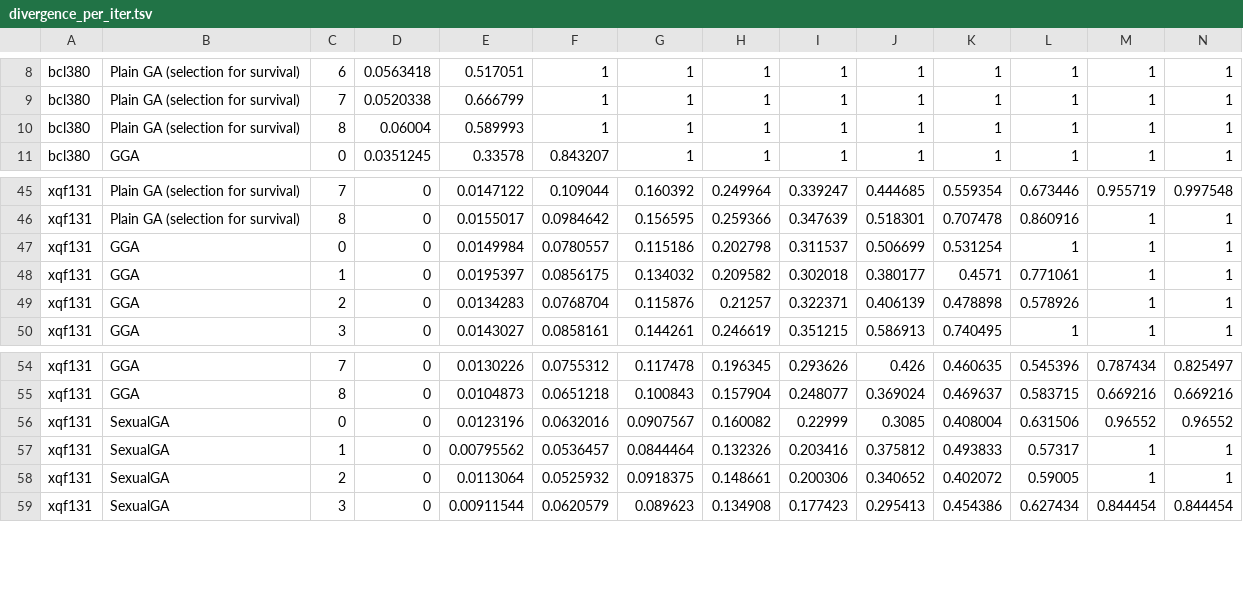
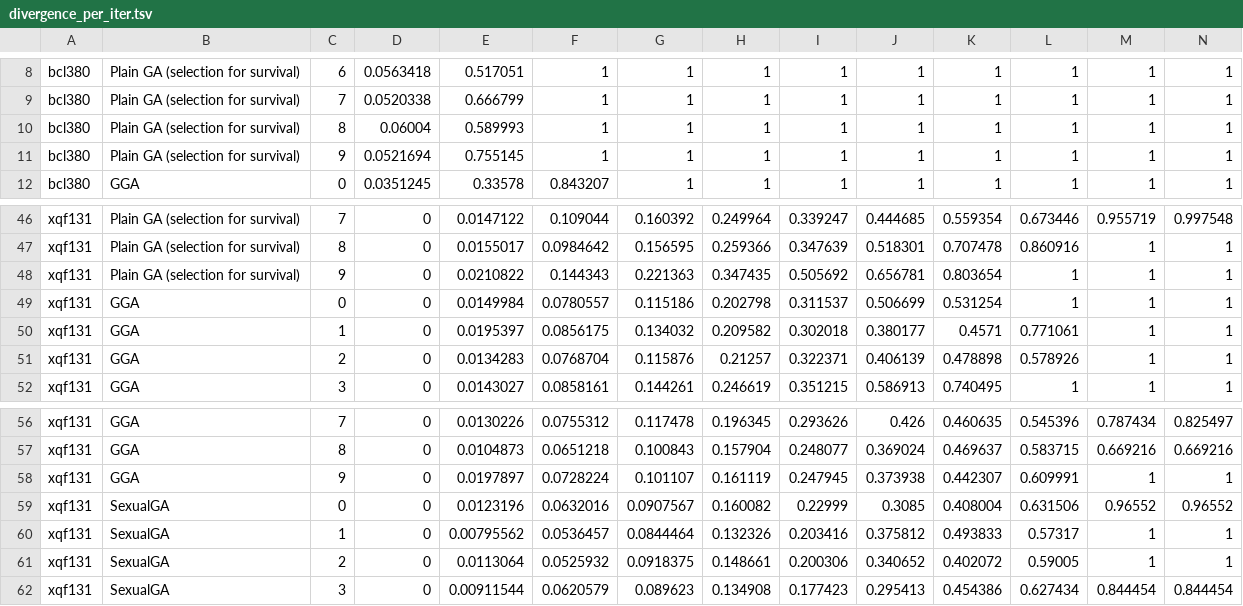
Before and after one commit to FilipMalczak/dsea, a TSV file: summaries/divergence_per_iter.tsv, drawn as a sheet; only a part is shown, gaps mark what is left out; rows hold the shown columns only; the diff names each change by its address in the sheet, - before the commit and + after, or states it on an @@ line.

```diff
--- a/summaries/divergence_per_iter.tsv
+++ b/summaries/divergence_per_iter.tsv
+row 11: bcl380 | Plain GA (selection for survival) | 9 | 0.0521694 | 0.755145 | 1 | 1 | 1 | 1 | 1 | 1 | 1 | 1 | 1
+row 48: xqf131 | Plain GA (selection for survival) | 9 | 0 | 0.0210822 | 0.144343 | 0.221363 | 0.347435 | 0.505692 | 0.656781 | 0.803654 | 1 | 1 | 1
+row 58: xqf131 | GGA | 9 | 0 | 0.0197897 | 0.0728224 | 0.101107 | 0.161119 | 0.247945 | 0.373938 | 0.442307 | 0.609991 | 1 | 1
```
Also changed, not shown: summaries/scaled_avg.tsv, summaries/scaled_best.tsv, 19 other files.
